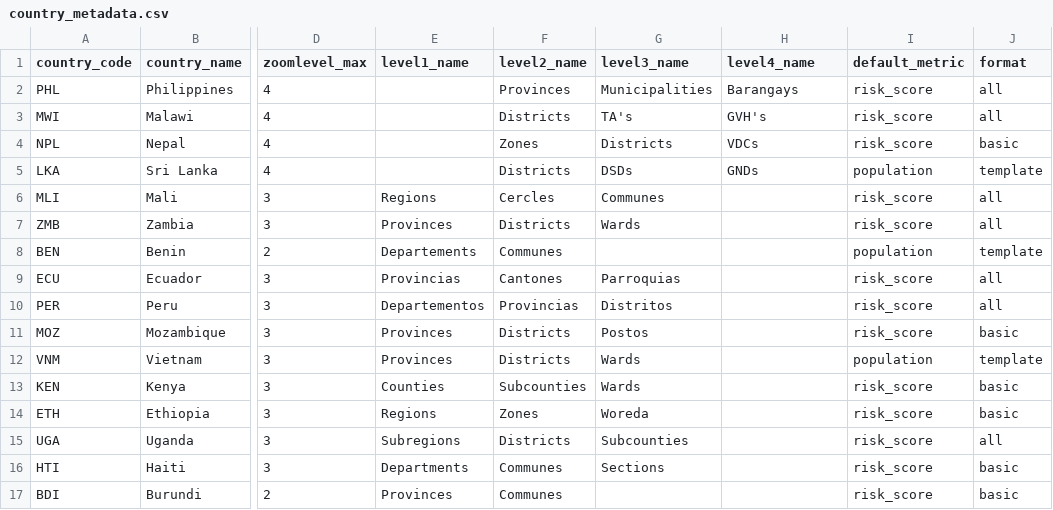
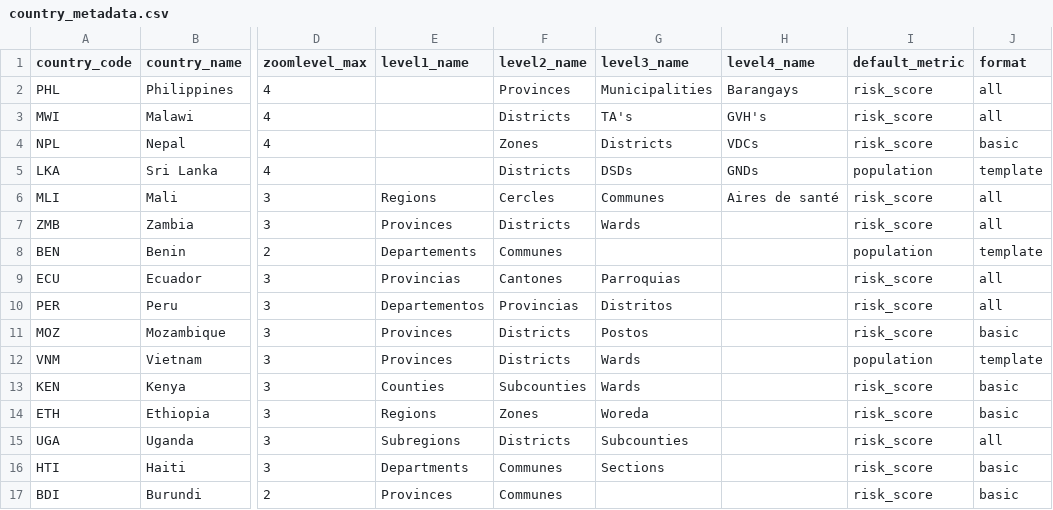
Before and after one commit to rodekruis/CommunityRisk, a CSV file: public/modules/core/data/country_metadata.csv, drawn as a sheet; only a part is shown, gaps mark what is left out; the diff names each change by its address in the sheet, - before the commit and + after, or states it on an @@ line.

```diff
--- a/public/modules/core/data/country_metadata.csv
+++ b/public/modules/core/data/country_metadata.csv
-H6 (level4_name): (empty)
+H6 (level4_name): Aires de santé
```
Also changed, not shown: public/modules/dashboards/data/metadata_prototype.csv, 3 other files.
